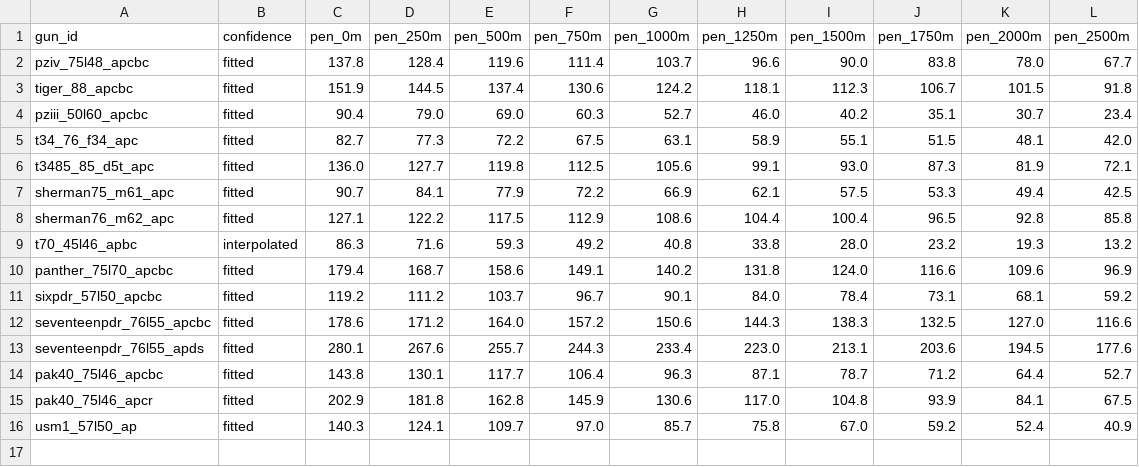
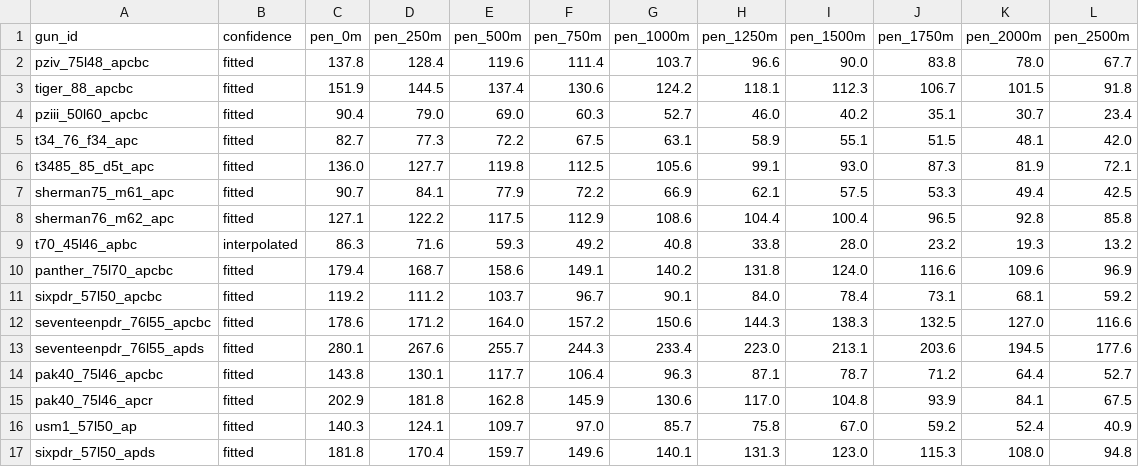
Before and after one commit to spugnoid/wdr-wargame, a CSV file: counters/armor_calc/gun_curves_output.csv, drawn as a sheet; the diff names each change by its address in the sheet, - before the commit and + after, or states it on an @@ line.

```diff
--- a/counters/armor_calc/gun_curves_output.csv
+++ b/counters/armor_calc/gun_curves_output.csv
+row 17: sixpdr_57l50_apds | fitted | 181.8 | 170.4 | 159.7 | 149.6 | 140.1 | 131.3 | 123.0 | 115.3 | 108.0 | 94.8
```
Also changed, not shown: counters/armor_calc/data/gun_calibration.csv, counters/armor_calc/data/guns.csv, 7 other files.
